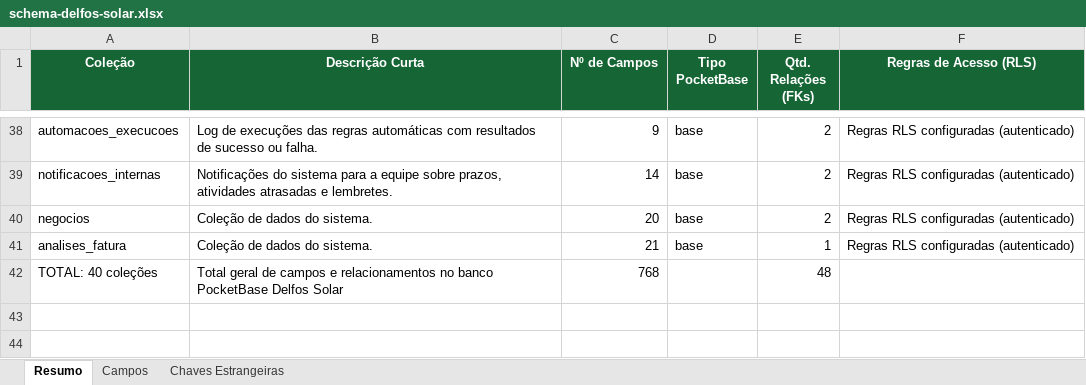
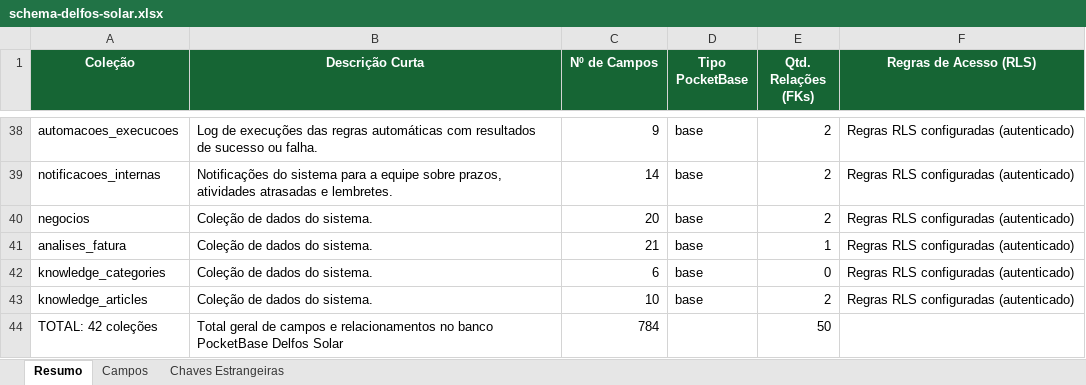
Before and after one commit to joaovictorbfuchs-cell/crm-delfos-solar-1m9ann9u0, an Excel workbook: public/schema-delfos-solar.xlsx, sheet Resumo, drawn as a sheet; only a part is shown, gaps mark what is left out; values as stored, in another font and other column widths than the file's, no borders; removed rows and columns are numbered as before the commit, all else as after; the diff names each change by its address in the sheet, - before the commit and + after, or states it on an @@ line.

Commit message:
feat: funcionalidade completa de Base de Conhecimento e Assistente Delfos com Gemini

```diff
--- a/public/schema-delfos-solar.xlsx (sheet Resumo)
+++ b/public/schema-delfos-solar.xlsx (sheet Resumo)
-row 42: TOTAL: 40 coleções | Total geral de campos e relacionamentos no banco PocketBase Delfos Solar | 768 |  | 48
+row 42: knowledge_categories | Coleção de dados do sistema. | 6 | base | 0 | Regras RLS configuradas (autenticado)
+row 43: knowledge_articles | Coleção de dados do sistema. | 10 | base | 2 | Regras RLS configuradas (autenticado)
+row 44: TOTAL: 42 coleções | Total geral de campos e relacionamentos no banco PocketBase Delfos Solar | 784 |  | 50
```
Also changed, not shown: sheet Campos, sheet Chaves Estrangeiras, 12 other files.
